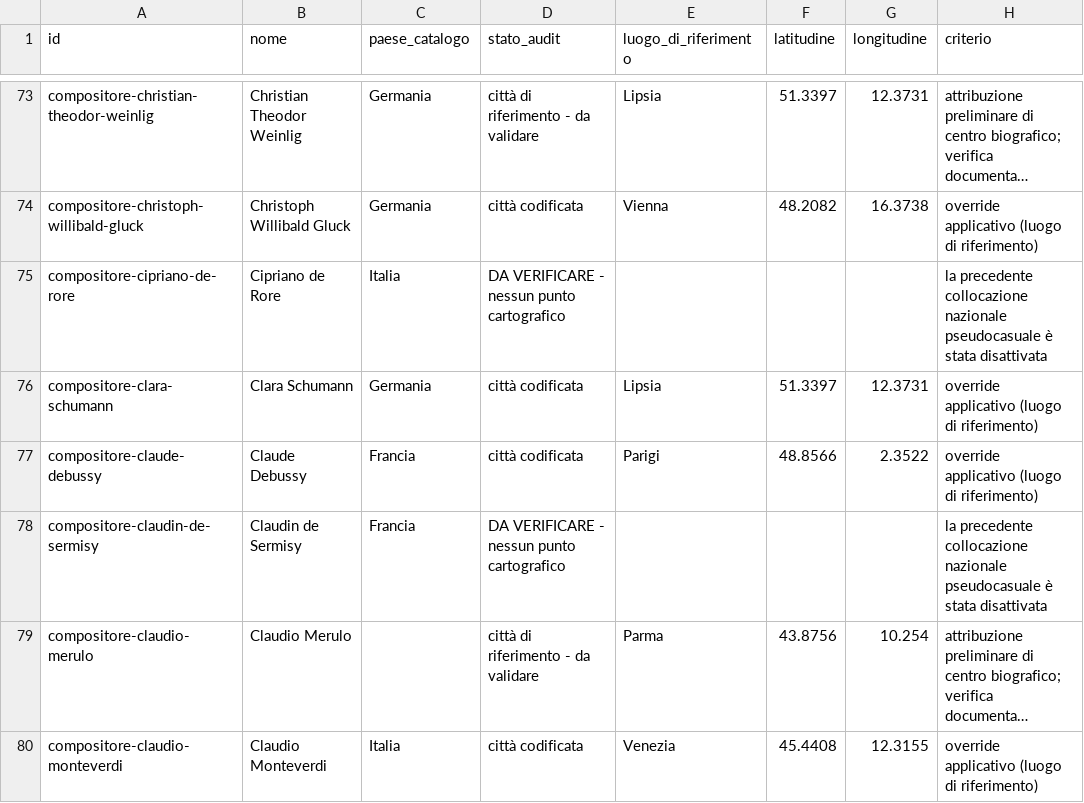
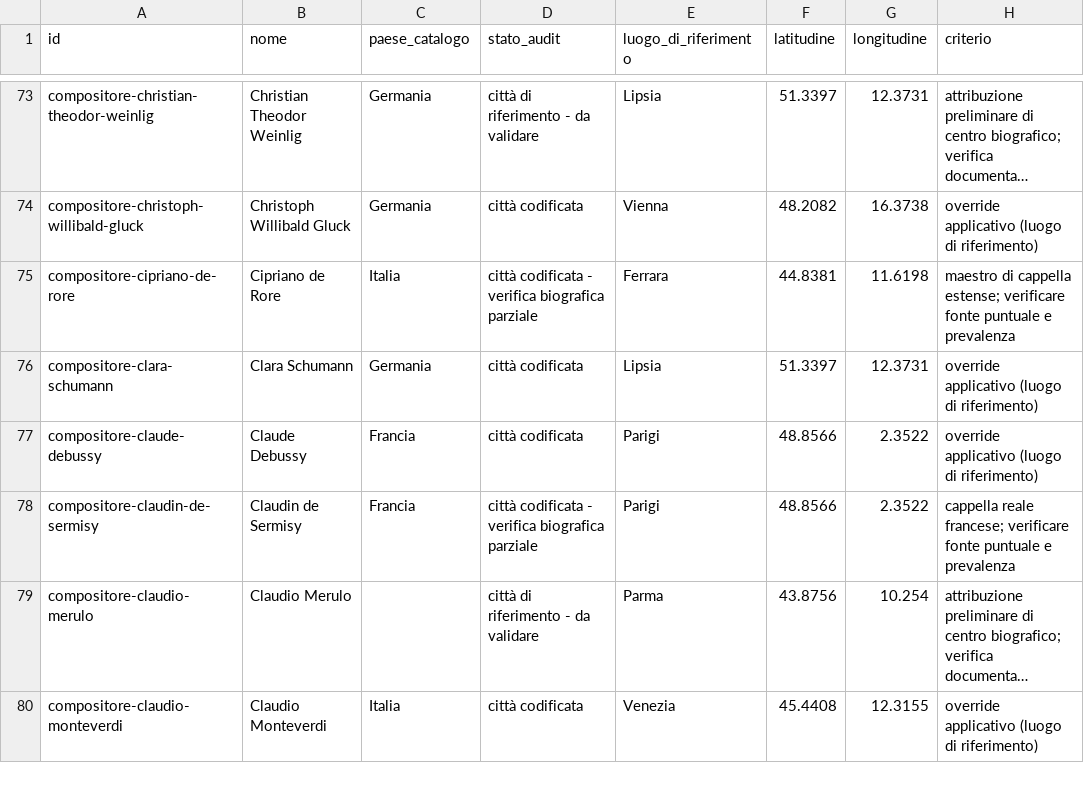
Before and after one commit to SkenderAle/github-pages, a CSV file: atlante3d/database/audit-geografia-compositori-2026-11-02.csv, drawn as a sheet; only a part is shown, gaps mark what is left out; long unchanged cells end in …; the diff covers the shown part only; the diff names each change by its address in the sheet, - before the commit and + after, or states it on an @@ line.

Commit message:
Aggiorna audit: 20 centri di attività con criteri e verifiche residue

```diff
--- a/atlante3d/database/audit-geografia-compositori-2026-11-02.csv
+++ b/atlante3d/database/audit-geografia-compositori-2026-11-02.csv
-D75 (stato_audit): DA VERIFICARE - nessun punto cartografico
+D75 (stato_audit): città codificata - verifica biografica parziale
-E75 (luogo_di_riferimento): (empty)
+E75 (luogo_di_riferimento): Ferrara
-F75 (latitudine): (empty)
+F75 (latitudine): 44.8381
-G75 (longitudine): (empty)
+G75 (longitudine): 11.6198
-H75 (criterio): la precedente collocazione nazionale pseudocasuale è stata disattivata
+H75 (criterio): maestro di cappella estense; verificare fonte puntuale e prevalenza
-D78 (stato_audit): DA VERIFICARE - nessun punto cartografico
+D78 (stato_audit): città codificata - verifica biografica parziale
-E78 (luogo_di_riferimento): (empty)
+E78 (luogo_di_riferimento): Parigi
-F78 (latitudine): (empty)
+F78 (latitudine): 48.8566
-G78 (longitudine): (empty)
+G78 (longitudine): 2.3522
-H78 (criterio): la precedente collocazione nazionale pseudocasuale è stata disattivata
+H78 (criterio): cappella reale francese; verificare fonte puntuale e prevalenza
```
Also changed, not shown: 90 edited cells elsewhere in this file.
